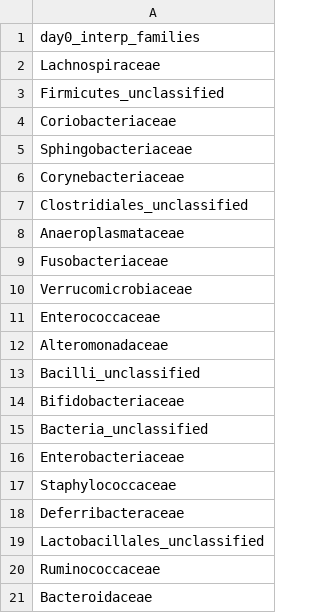
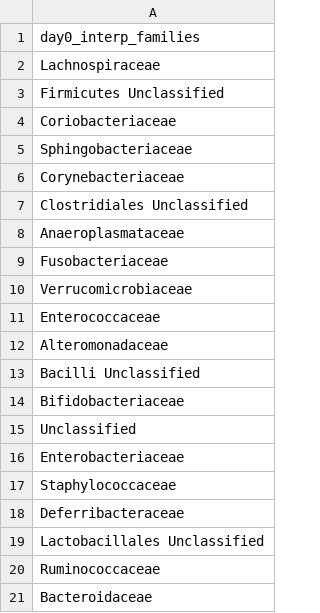
Before and after one commit to SchlossLab/Tomkovich_Vendor_XXXX_2020, a CSV file: data/process/interp_families_d0.csv, drawn as a sheet.

```diff
--- a/data/process/interp_families_d0.csv
+++ b/data/process/interp_families_d0.csv
@@ -2,3 +2,3 @@ day0_interp_families
 Lachnospiraceae
-Firmicutes_unclassified
+Firmicutes Unclassified
 Coriobacteriaceae
@@ -6,3 +6,3 @@ Sphingobacteriaceae
 Corynebacteriaceae
-Clostridiales_unclassified
+Clostridiales Unclassified
 Anaeroplasmataceae
@@ -12,5 +12,5 @@ Enterococcaceae
 Alteromonadaceae
-Bacilli_unclassified
+Bacilli Unclassified
 Bifidobacteriaceae
-Bacteria_unclassified
+Unclassified
 Enterobacteriaceae
@@ -18,3 +18,3 @@ Staphylococcaceae
 Deferribacteraceae
-Lactobacillales_unclassified
+Lactobacillales Unclassified
 Ruminococcaceae
```
Also changed, not shown: data/process/interp_families_d1.csv, data/process/interp_families_dn1.csv, 1 other file.
